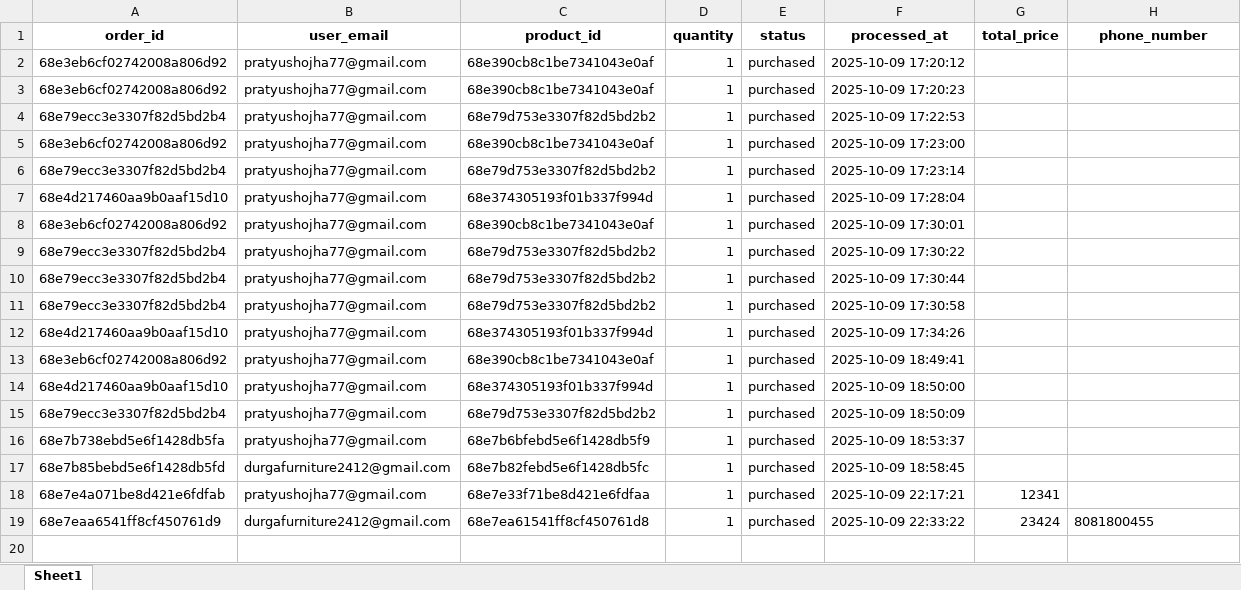
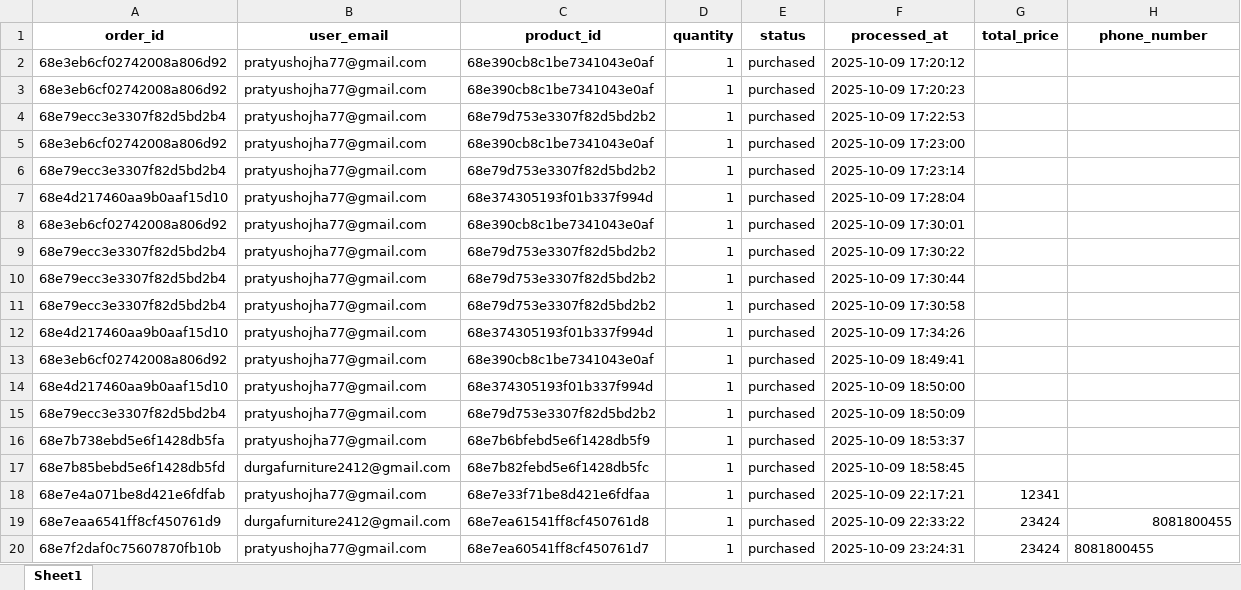
Before and after one commit to pratyushojha04/Durga-furnitures, an Excel workbook: backend/reports/orders_2025-10.xlsx, sheet Sheet1, drawn as a sheet; values as stored, in another font and other column widths than the file's, no borders; the diff names each change by its address in the sheet, - before the commit and + after, or states it on an @@ line.

```diff
--- a/backend/reports/orders_2025-10.xlsx (sheet Sheet1)
+++ b/backend/reports/orders_2025-10.xlsx (sheet Sheet1)
-H19 alignment: left
+H19 alignment: right
+row 20: 68e7f2daf0c75607870fb10b | pratyushojha77@gmail.com | 68e7ea60541ff8cf450761d7 | 1 | purchased | 2025-10-09 23:24:31 | 23424 | 8081800455
```
Also changed, not shown: 9 other files.
